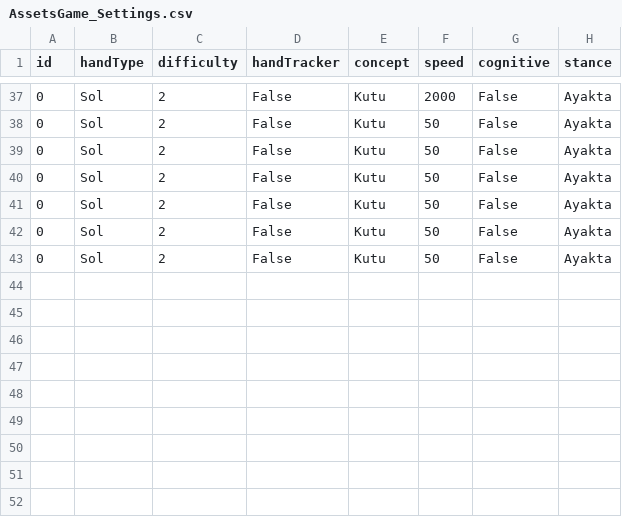
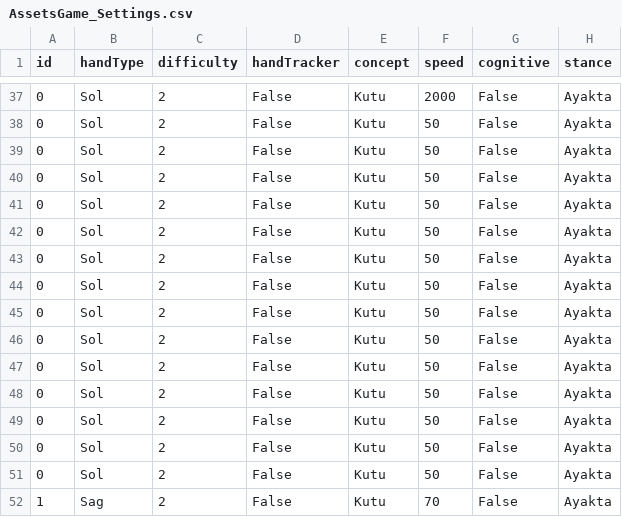
Before and after one commit to tuncberk/Slashing-Game, a CSV file: AssetsGame_Settings.csv, drawn as a sheet; only a part is shown, gaps mark what is left out.

```diff
--- a/AssetsGame_Settings.csv
+++ b/AssetsGame_Settings.csv
@@ -43 +43,10 @@ id,handType,difficulty,handTracker,concept,speed,cognitive,stance
 0,Sol,2,False,Kutu,50,False,Ayakta
+0,Sol,2,False,Kutu,50,False,Ayakta
+0,Sol,2,False,Kutu,50,False,Ayakta
+0,Sol,2,False,Kutu,50,False,Ayakta
+0,Sol,2,False,Kutu,50,False,Ayakta
+0,Sol,2,False,Kutu,50,False,Ayakta
+0,Sol,2,False,Kutu,50,False,Ayakta
+0,Sol,2,False,Kutu,50,False,Ayakta
+0,Sol,2,False,Kutu,50,False,Ayakta
+1,Sag,2,False,Kutu,70,False,Ayakta
```
Also changed, not shown: AssetsUser_Play.csv, 13 other files.
